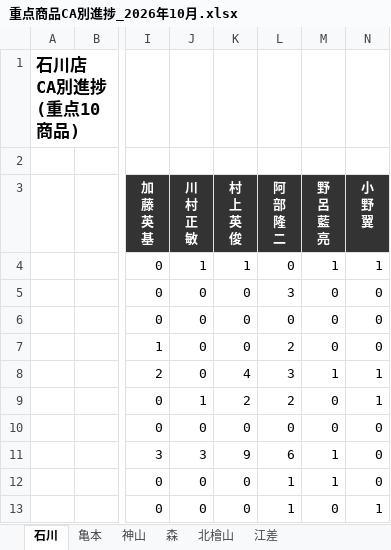
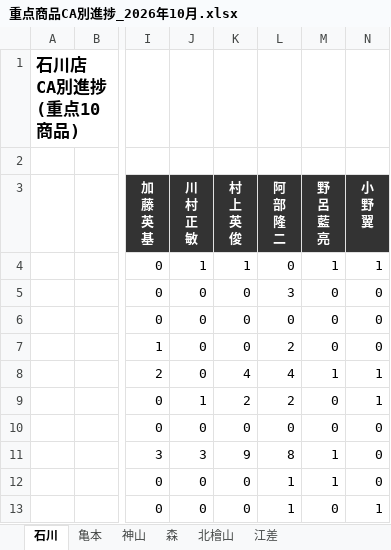
Before and after one commit to kir780866006052-sketch/jyuten-syouhin, an Excel workbook: 重点商品CA別進捗_2026年10月.xlsx, sheet 石川, drawn as a sheet; only a part is shown, gaps mark what is left out; values as stored, in another font and other column widths than the file's, no borders; charts and pictures not drawn; the diff names each change by its address in the sheet, - before the commit and + after, or states it on an @@ line.

```diff
--- a/重点商品CA別進捗_2026年10月.xlsx (sheet 石川)
+++ b/重点商品CA別進捗_2026年10月.xlsx (sheet 石川)
-L8 (阿 部 隆 二): 3
+L8 (阿 部 隆 二): 4
-L11 (阿 部 隆 二): 6
+L11 (阿 部 隆 二): 8
```
Also changed, not shown: sheet 北檜山, sheet 江差, sheet 神山, sheet 森, sheet 亀本, charts or pictures.
